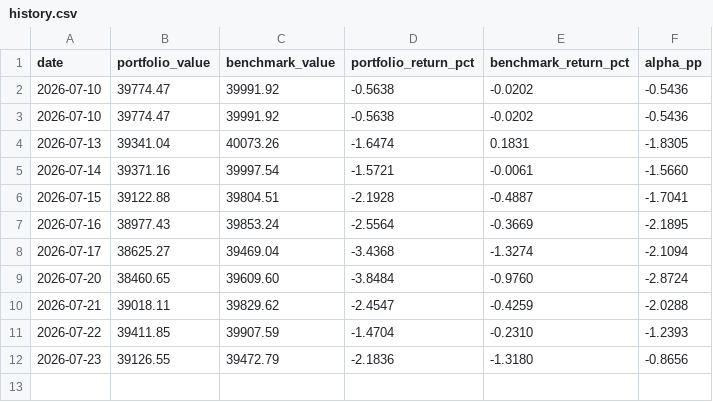
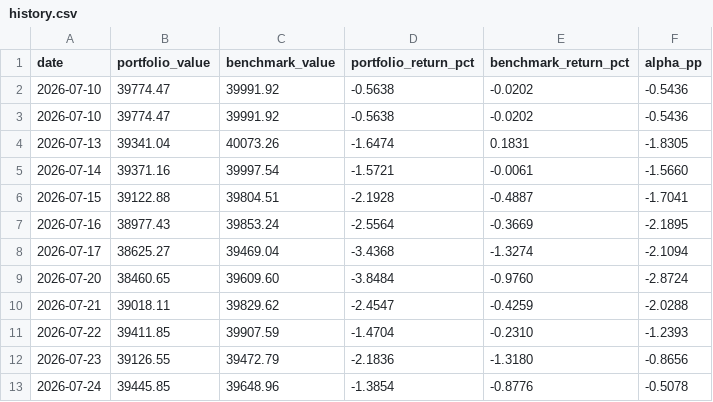
Before and after one commit to tabologyali/browserautomation, a CSV file: data/history.csv, drawn as a sheet; the diff names each change by its address in the sheet, - before the commit and + after, or states it on an @@ line.

```diff
--- a/data/history.csv
+++ b/data/history.csv
+row 13: 2026-07-24 | 39445.85 | 39648.96 | -1.3854 | -0.8776 | -0.5078
```
